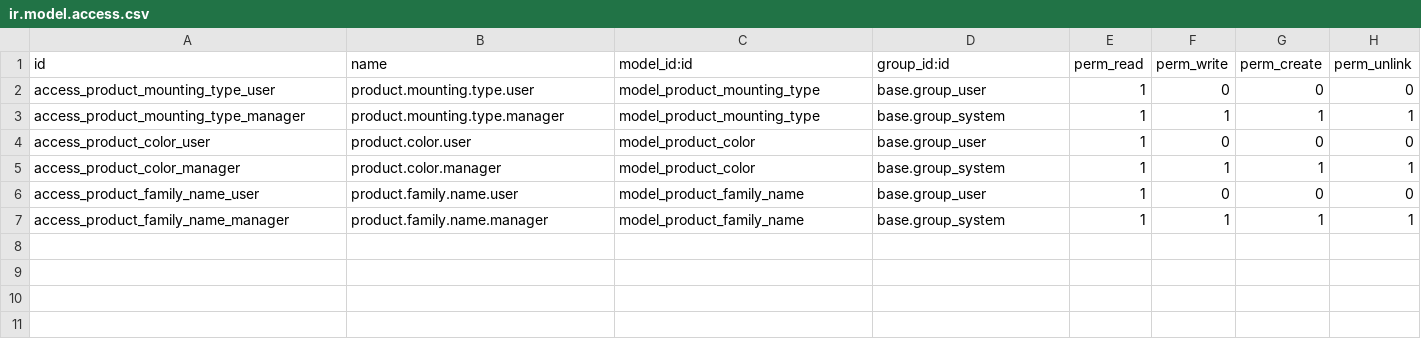
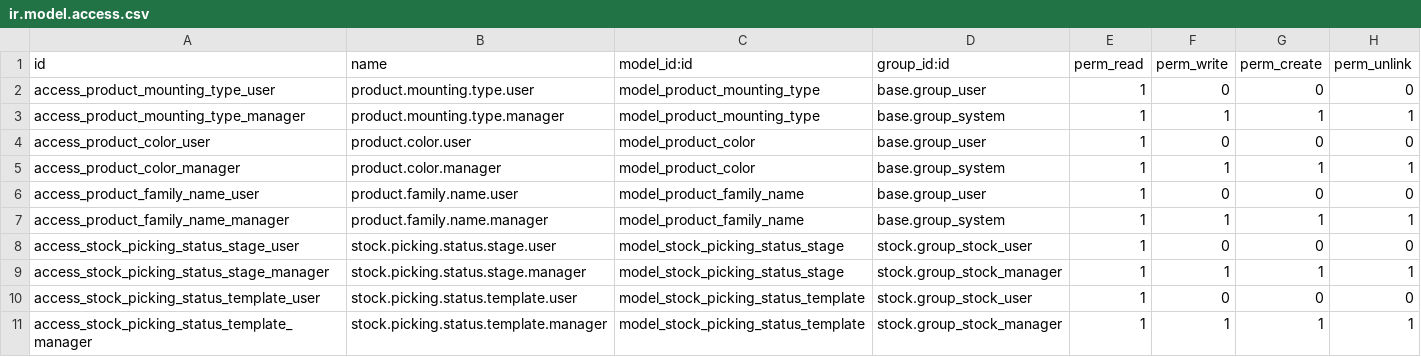
Before and after one commit to Egy-trade/egy-trade, a CSV file: security/ir.model.access.csv, drawn as a sheet; the diff names each change by its address in the sheet, - before the commit and + after, or states it on an @@ line.

```diff
--- a/security/ir.model.access.csv
+++ b/security/ir.model.access.csv
+row 8: access_stock_picking_status_stage_user | stock.picking.status.stage.user | model_stock_picking_status_stage | stock.group_stock_user | 1 | 0 | 0 | 0
+row 9: access_stock_picking_status_stage_manager | stock.picking.status.stage.manager | model_stock_picking_status_stage | stock.group_stock_manager | 1 | 1 | 1 | 1
+row 10: access_stock_picking_status_template_user | stock.picking.status.template.user | model_stock_picking_status_template | stock.group_stock_user | 1 | 0 | 0 | 0
+row 11: access_stock_picking_status_template_manager | stock.picking.status.template.manager | model_stock_picking_status_template | stock.group_stock_manager | 1 | 1 | 1 | 1
```
Also changed, not shown: 3 other files.
